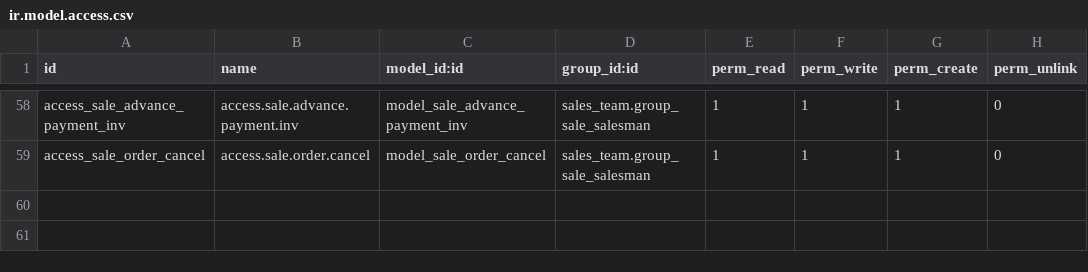
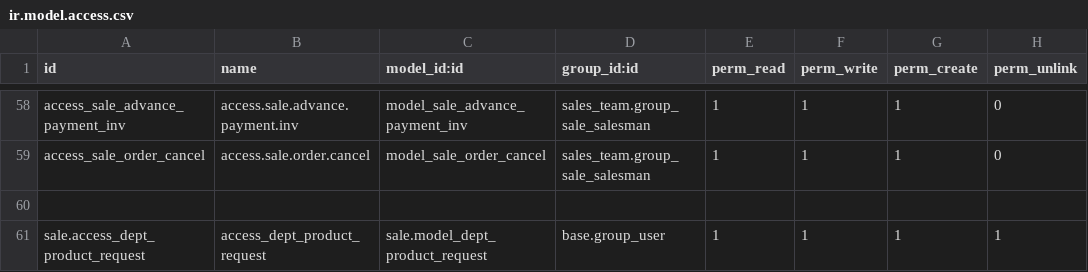
Before and after one commit to STransform/ospm, a CSV file: addons/sale/security/ir.model.access.csv, drawn as a sheet; only a part is shown, gaps mark what is left out.

```diff
--- a/addons/sale/security/ir.model.access.csv
+++ b/addons/sale/security/ir.model.access.csv
@@ -59 +59,3 @@ access_sale_advance_payment_inv,access.sale.advance.payment.inv,model_sale_advan
 access_sale_order_cancel,access.sale.order.cancel,model_sale_order_cancel,sales_team.group_sale_salesman,1,1,1,0
+
+sale.access_dept_product_request,access_dept_product_request,sale.model_dept_product_request,base.group_user,1,1,1,1
```
Also changed, not shown: 12 other files.
